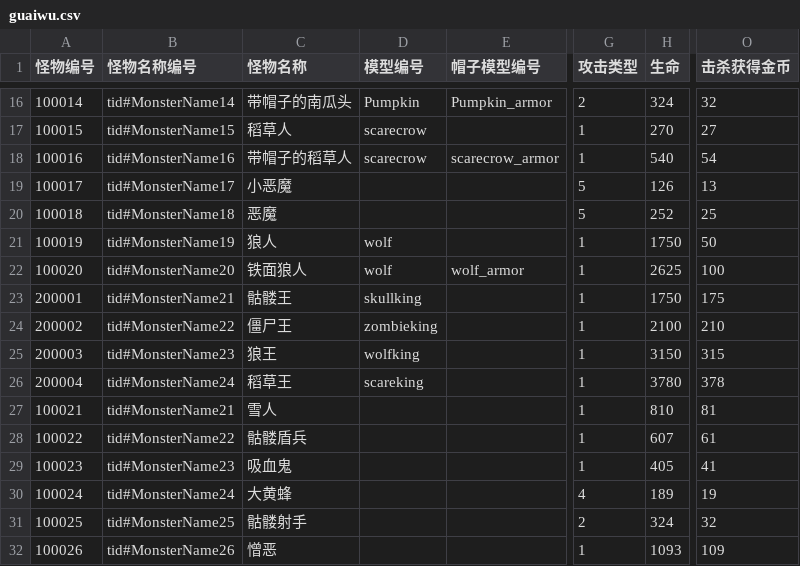
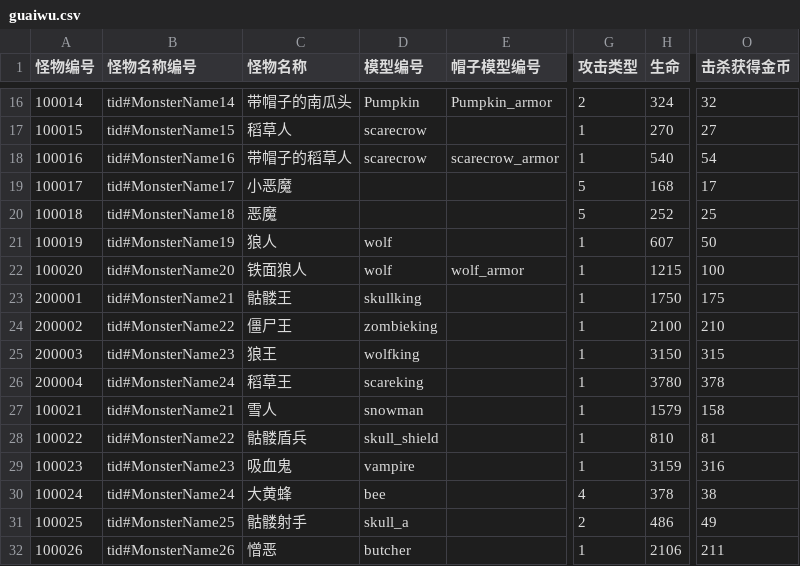
Before and after one commit to 1097195326/CompanyWork, a CSV file: SwampAttack/Resources/config/guaiwu.csv, drawn as a sheet; only a part is shown, gaps mark what is left out; the diff names each change by its address in the sheet, - before the commit and + after, or states it on an @@ line.

```diff
--- a/SwampAttack/Resources/config/guaiwu.csv
+++ b/SwampAttack/Resources/config/guaiwu.csv
-H19 (生命): 126
+H19 (生命): 168
-O19 (击杀获得金币): 13
+O19 (击杀获得金币): 17
-H21 (生命): 1750
+H21 (生命): 607
-H22 (生命): 2625
+H22 (生命): 1215
-D27 (模型编号): (empty)
+D27 (模型编号): snowman
-H27 (生命): 810
+H27 (生命): 1579
-O27 (击杀获得金币): 81
+O27 (击杀获得金币): 158
-D28 (模型编号): (empty)
+D28 (模型编号): skull_shield
-H28 (生命): 607
+H28 (生命): 810
-O28 (击杀获得金币): 61
+O28 (击杀获得金币): 81
-D29 (模型编号): (empty)
+D29 (模型编号): vampire
-H29 (生命): 405
+H29 (生命): 3159
-O29 (击杀获得金币): 41
+O29 (击杀获得金币): 316
-D30 (模型编号): (empty)
+D30 (模型编号): bee
-H30 (生命): 189
+H30 (生命): 378
-O30 (击杀获得金币): 19
+O30 (击杀获得金币): 38
-D31 (模型编号): (empty)
+D31 (模型编号): skull_a
-H31 (生命): 324
+H31 (生命): 486
-O31 (击杀获得金币): 32
+O31 (击杀获得金币): 49
-D32 (模型编号): (empty)
+D32 (模型编号): butcher
-H32 (生命): 1093
+H32 (生命): 2106
-O32 (击杀获得金币): 109
+O32 (击杀获得金币): 211
```
Also changed, not shown: SwampAttack/Resources/config/guanqia.csv, SwampAttack/Resources/config/wuqi.csv, 35 other files.
